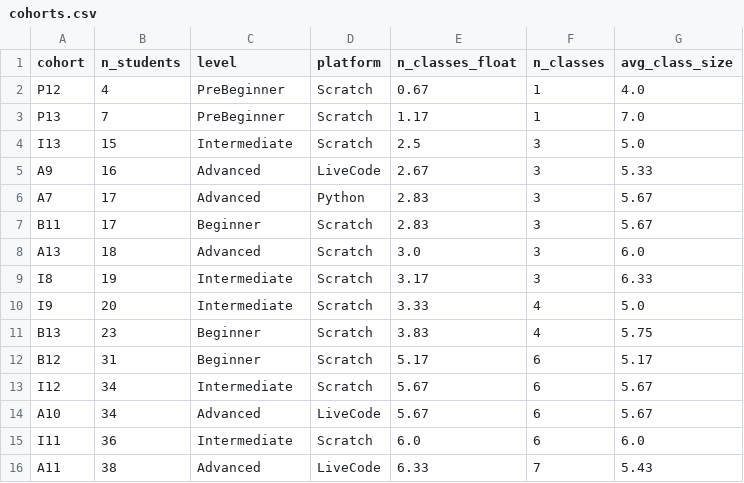
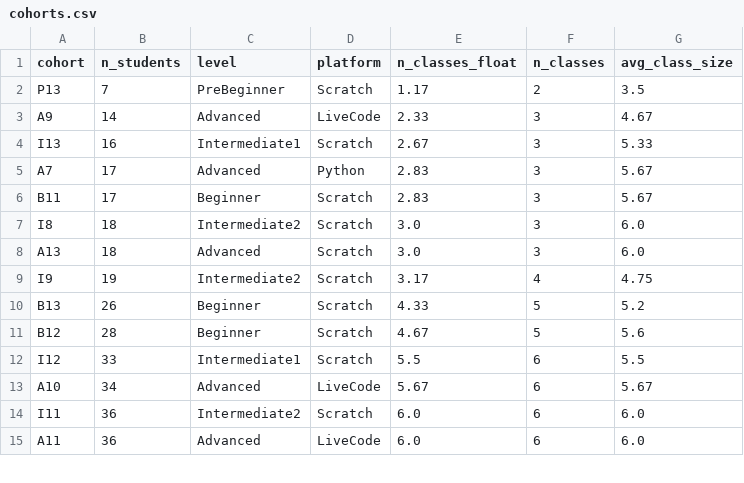
Before and after one commit to educationmonger/timefold-quickstarts, a CSV file: hello-world/src/main/resources/cohorts.csv, drawn as a sheet; only a part is shown; the diff covers the shown part only.

```diff
--- a/hello-world/src/main/resources/cohorts.csv
+++ b/hello-world/src/main/resources/cohorts.csv
@@ -1,16 +1,15 @@
 cohort,n_students,level,platform,n_classes_float,n_classes,avg_class_size
-P12,4,PreBeginner,Scratch,0.67,1,4.0
-P13,7,PreBeginner,Scratch,1.17,1,7.0
-I13,15,Intermediate,Scratch,2.5,3,5.0
-A9,16,Advanced,LiveCode,2.67,3,5.33
+P13,7,PreBeginner,Scratch,1.17,2,3.5
+A9,14,Advanced,LiveCode,2.33,3,4.67
+I13,16,Intermediate1,Scratch,2.67,3,5.33
 A7,17,Advanced,Python,2.83,3,5.67
 B11,17,Beginner,Scratch,2.83,3,5.67
+I8,18,Intermediate2,Scratch,3.0,3,6.0
 A13,18,Advanced,Scratch,3.0,3,6.0
-I8,19,Intermediate,Scratch,3.17,3,6.33
-I9,20,Intermediate,Scratch,3.33,4,5.0
-B13,23,Beginner,Scratch,3.83,4,5.75
-B12,31,Beginner,Scratch,5.17,6,5.17
-I12,34,Intermediate,Scratch,5.67,6,5.67
+I9,19,Intermediate2,Scratch,3.17,4,4.75
+B13,26,Beginner,Scratch,4.33,5,5.2
+B12,28,Beginner,Scratch,4.67,5,5.6
+I12,33,Intermediate1,Scratch,5.5,6,5.5
 A10,34,Advanced,LiveCode,5.67,6,5.67
-I11,36,Intermediate,Scratch,6.0,6,6.0
-A11,38,Advanced,LiveCode,6.33,7,5.43
+I11,36,Intermediate2,Scratch,6.0,6,6.0
+A11,36,Advanced,LiveCode,6.0,6,6.0
```
Also changed, not shown: 14 edited cells elsewhere in this file, hello-world/src/main/resources/tutors.csv, 30 other files.
